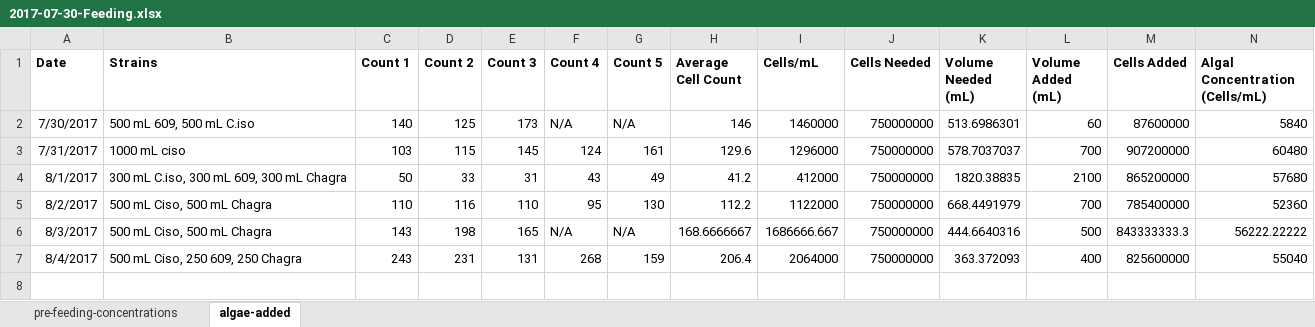
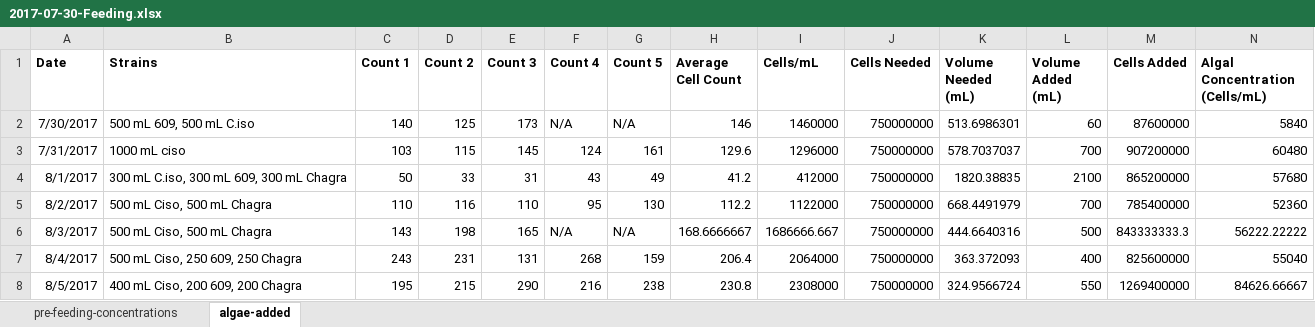
Before and after one commit to RobertsLab/project-oyster-oa, an Excel workbook: data/2017-07-30-pacific-oyster-larvae/2017-07-30-Feeding.xlsx, sheet algae-added, drawn as a sheet; only a part is shown; values as stored, in another font and other column widths than the file's, no borders; rows hold the shown columns only; the diff names each change by its address in the sheet, - before the commit and + after, or states it on an @@ line.

```diff
--- a/data/2017-07-30-pacific-oyster-larvae/2017-07-30-Feeding.xlsx (sheet algae-added)
+++ b/data/2017-07-30-pacific-oyster-larvae/2017-07-30-Feeding.xlsx (sheet algae-added)
+row 8: 8/5/2017 | 400 mL Ciso, 200 609, 200 Chagra | 195 | 215 | 290 | 216 | 238 | 230.8 | 2308000 | 750000000 | 324.9566724 | 550 | 1269400000 | 84626.66667
```
Also changed, not shown: data/2017-07-30-pacific-oyster-larvae/2017-08-02-Larvae-Counts.xlsx.
